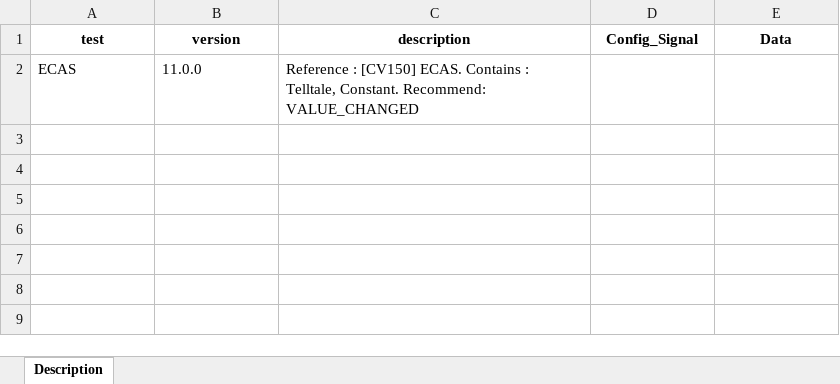
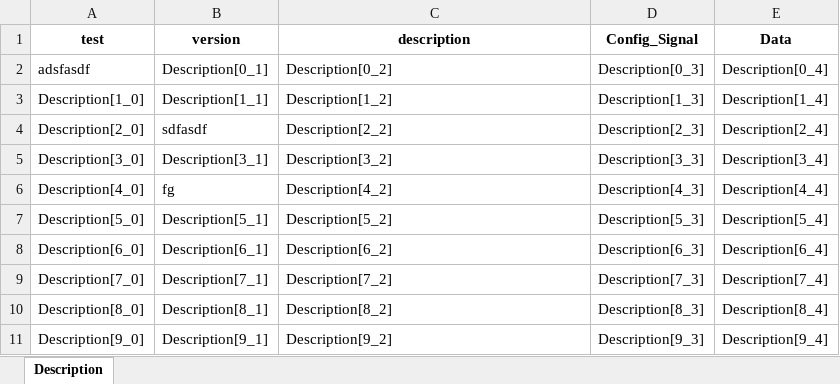
Before and after one commit to rlarudgh1997/Application, an Excel workbook: Example/test_convert.xlsx, sheet Description, drawn as a sheet; values as stored, in another font and other column widths than the file's, no borders; removed rows and columns are numbered as before the commit, all else as after; the diff names each change by its address in the sheet, - before the commit and + after, or states it on an @@ line.

```diff
--- a/Example/test_convert.xlsx (sheet Description)
+++ b/Example/test_convert.xlsx (sheet Description)
-row 2: ECAS | 11.0.0 | Reference : [CV150] ECAS. Contains : Telltale, Constant. Recommend: VALUE_CHANGED
+row 2: adsfasdf | Description[0_1] | Description[0_2] | Description[0_3] | Description[0_4]
+row 3: Description[1_0] | Description[1_1] | Description[1_2] | Description[1_3] | Description[1_4]
+row 4: Description[2_0] | sdfasdf | Description[2_2] | Description[2_3] | Description[2_4]
+row 5: Description[3_0] | Description[3_1] | Description[3_2] | Description[3_3] | Description[3_4]
+row 6: Description[4_0] | fg | Description[4_2] | Description[4_3] | Description[4_4]
+row 7: Description[5_0] | Description[5_1] | Description[5_2] | Description[5_3] | Description[5_4]
+row 8: Description[6_0] | Description[6_1] | Description[6_2] | Description[6_3] | Description[6_4]
+row 9: Description[7_0] | Description[7_1] | Description[7_2] | Description[7_3] | Description[7_4]
+row 10: Description[8_0] | Description[8_1] | Description[8_2] | Description[8_3] | Description[8_4]
+row 11: Description[9_0] | Description[9_1] | Description[9_2] | Description[9_3] | Description[9_4]
```
Also changed, not shown: Example/kkh.xlsx, 11 other files.
